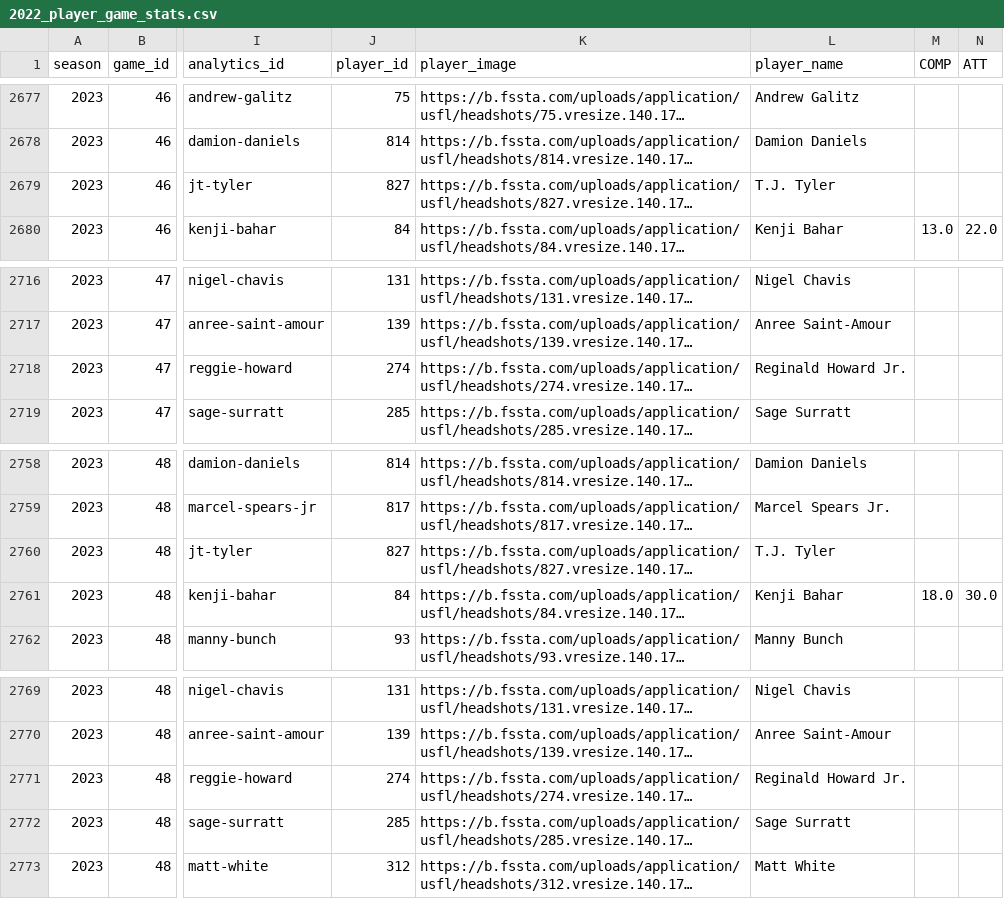
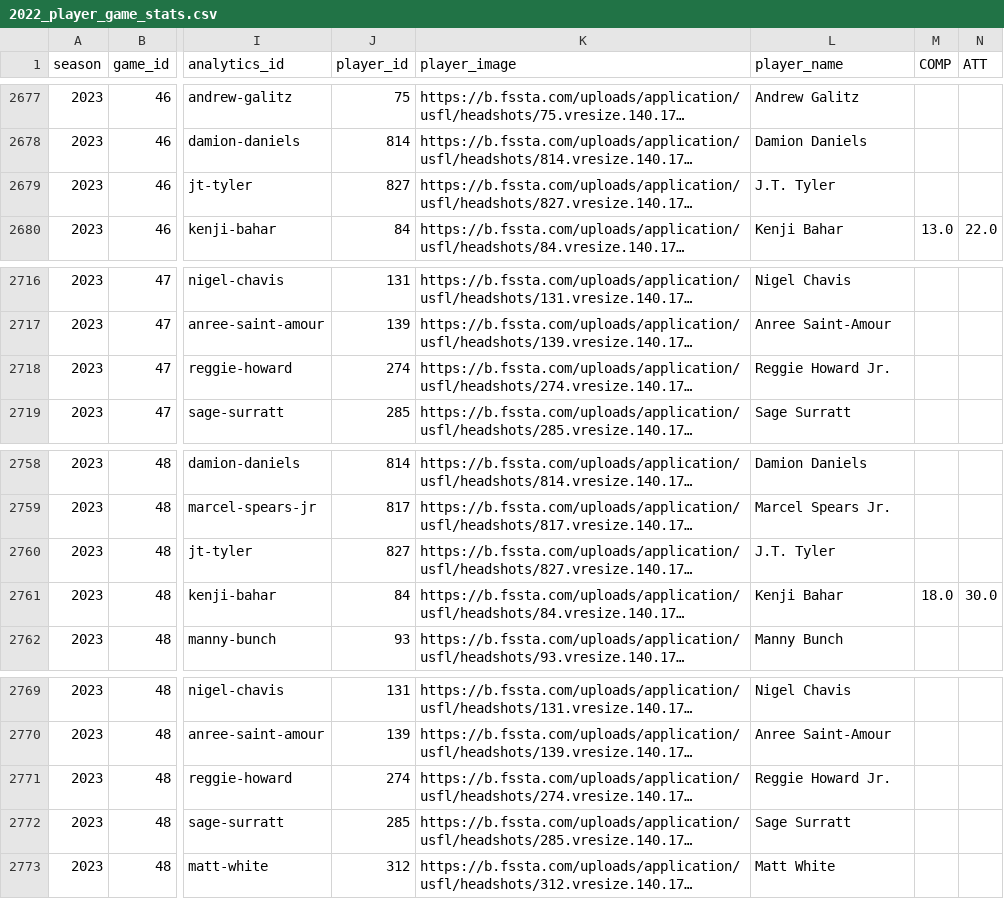
Before and after one commit to armstjc/usfl-2022-data-repository, a CSV file: player_stats/game_stats/2022_player_game_stats.csv, drawn as a sheet; only a part is shown, gaps mark what is left out; long unchanged cells end in …; the diff names each change by its address in the sheet, - before the commit and + after, or states it on an @@ line.

```diff
--- a/player_stats/game_stats/2022_player_game_stats.csv
+++ b/player_stats/game_stats/2022_player_game_stats.csv
-L2679 (player_name): T.J. Tyler
+L2679 (player_name): J.T. Tyler
-L2718 (player_name): Reginald Howard Jr.
+L2718 (player_name): Reggie Howard Jr.
-L2760 (player_name): T.J. Tyler
+L2760 (player_name): J.T. Tyler
-L2771 (player_name): Reginald Howard Jr.
+L2771 (player_name): Reggie Howard Jr.
```
Also changed, not shown: player_stats/game_stats/2023_player_game_stats.csv, player_stats/season_stats/csv/2023_player_stats.csv, 16 other files.
